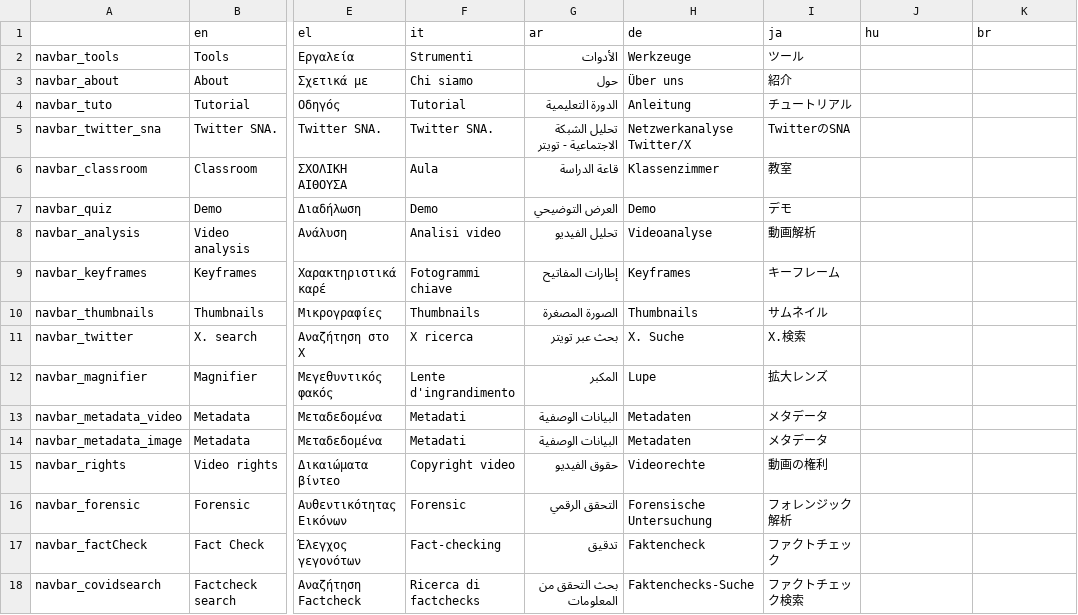
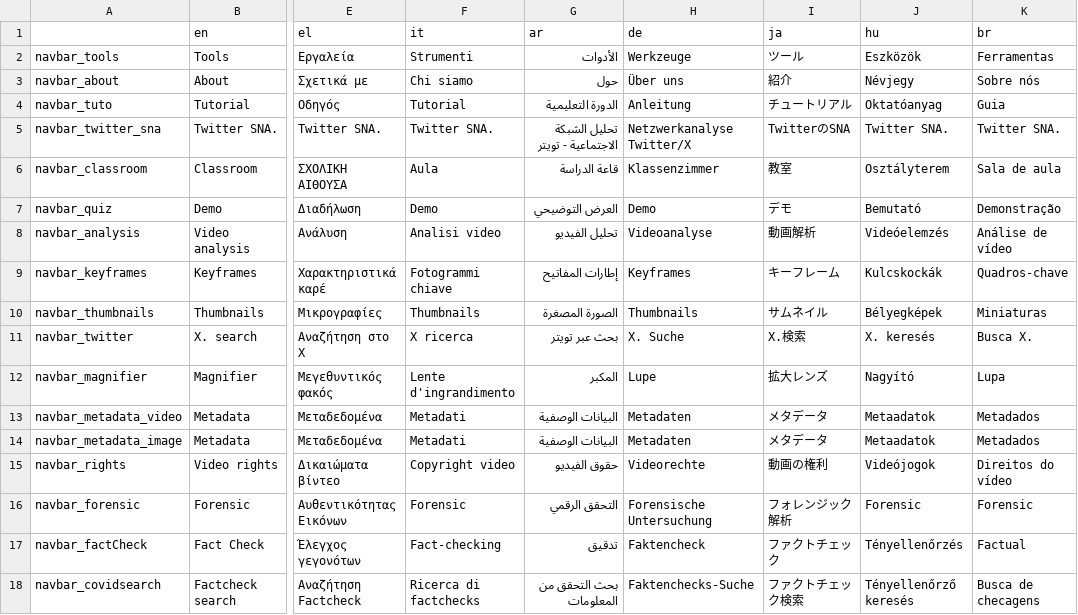
Before and after one commit to AFP-Medialab/InVID-Translations, a TSV file: components/NavBar.tsv, drawn as a sheet; only a part is shown, gaps mark what is left out; the diff covers the shown part only; the diff names each change by its address in the sheet, - before the commit and + after, or states it on an @@ line.

```diff
--- a/components/NavBar.tsv
+++ b/components/NavBar.tsv
-J2 (hu): (empty)
+J2 (hu): Eszközök
-K2 (br): (empty)
+K2 (br): Ferramentas
-J3 (hu): (empty)
+J3 (hu): Névjegy
-K3 (br): (empty)
+K3 (br): Sobre nós
-J4 (hu): (empty)
+J4 (hu): Oktatóanyag
-K4 (br): (empty)
+K4 (br): Guia
-J5 (hu): (empty)
+J5 (hu): Twitter SNA.
-K5 (br): (empty)
+K5 (br): Twitter SNA.
-J6 (hu): (empty)
+J6 (hu): Osztályterem
-K6 (br): (empty)
+K6 (br): Sala de aula
-J7 (hu): (empty)
+J7 (hu): Bemutató
-K7 (br): (empty)
+K7 (br): Demonstração
-J8 (hu): (empty)
+J8 (hu): Videóelemzés
-K8 (br): (empty)
+K8 (br): Análise de vídeo
-J9 (hu): (empty)
+J9 (hu): Kulcskockák
-K9 (br): (empty)
+K9 (br): Quadros-chave
-J10 (hu): (empty)
+J10 (hu): Bélyegképek
-K10 (br): (empty)
+K10 (br): Miniaturas
-J11 (hu): (empty)
+J11 (hu): X. keresés
-K11 (br): (empty)
+K11 (br): Busca X.
-J12 (hu): (empty)
+J12 (hu): Nagyító
-K12 (br): (empty)
+K12 (br): Lupa
-J13:J14 (hu): (empty)
+J13:J14 (hu): Metaadatok
-K13:K14 (br): (empty)
+K13:K14 (br): Metadados
-J15 (hu): (empty)
+J15 (hu): Videójogok
-K15 (br): (empty)
+K15 (br): Direitos do vídeo
-J16 (hu): (empty)
+J16 (hu): Forensic
-K16 (br): (empty)
+K16 (br): Forensic
-J17 (hu): (empty)
+J17 (hu): Tényellenőrzés
-K17 (br): (empty)
+K17 (br): Factual
-J18 (hu): (empty)
+J18 (hu): Tényellenőrző keresés
-K18 (br): (empty)
+K18 (br): Busca de checagens
```
Also changed, not shown: 70 edited cells elsewhere in this file, components/Shared/Footer.tsv, 12 other files.
